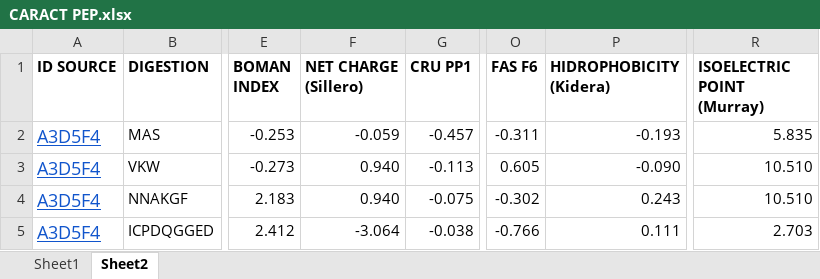
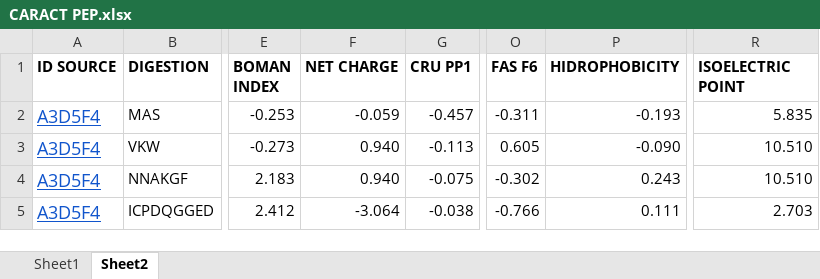
Before and after one commit to Osaitus/TareaR, an Excel workbook: CARACT PEP.xlsx, sheet Sheet2, drawn as a sheet; only a part is shown, gaps mark what is left out; values as stored, in another font and other column widths than the file's, no borders; conditional formats not drawn; the diff names each change by its address in the sheet, - before the commit and + after, or states it on an @@ line.

```diff
--- a/CARACT PEP.xlsx (sheet Sheet2)
+++ b/CARACT PEP.xlsx (sheet Sheet2)
-F1: NET CHARGE (Sillero)
+F1: NET CHARGE
-P1: HIDROPHOBICITY (Kidera)
+P1: HIDROPHOBICITY
-R1: ISOELECTRIC POINT (Murray)
+R1: ISOELECTRIC POINT
```
Also changed, not shown: sheet Sheet1, calcR.xlsx.
